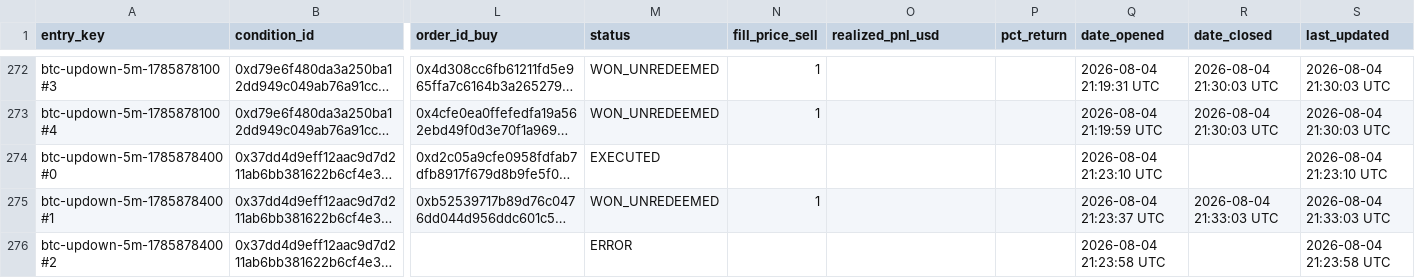
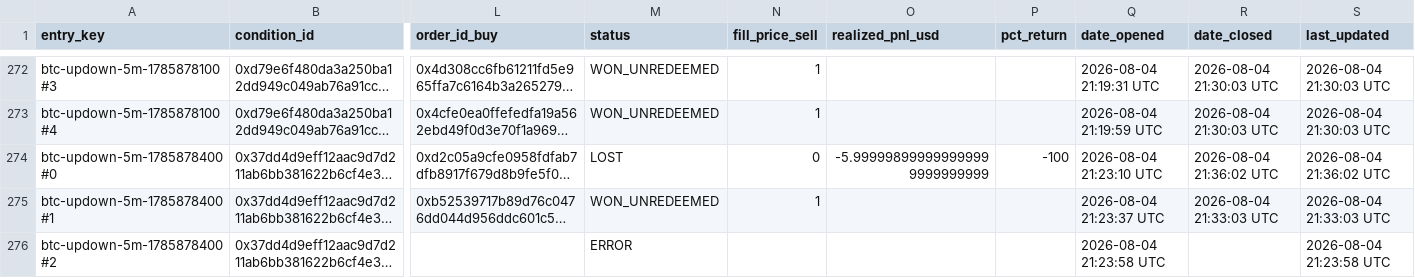
Before and after one commit to giuseppemineo685-beep/atlantis-polymarket-screening, a CSV file: outputs/live_trade_log_btc5m.csv, drawn as a sheet; only a part is shown, gaps mark what is left out; long unchanged cells end in …; the diff names each change by its address in the sheet, - before the commit and + after, or states it on an @@ line.

Commit message:
BTC5m LIVE execution run: 2026-08-04 21:36 UTC

```diff
--- a/outputs/live_trade_log_btc5m.csv
+++ b/outputs/live_trade_log_btc5m.csv
-M274 (status): EXECUTED
+M274 (status): LOST
-N274 (fill_price_sell): (empty)
+N274 (fill_price_sell): 0
-O274 (realized_pnl_usd): (empty)
+O274 (realized_pnl_usd): -5.999998999999999999999999999
-P274 (pct_return): (empty)
+P274 (pct_return): -100
-R274 (date_closed): (empty)
+R274 (date_closed): 2026-08-04 21:36:02 UTC
-S274 (last_updated): 2026-08-04 21:23:10 UTC
+S274 (last_updated): 2026-08-04 21:36:02 UTC
```
